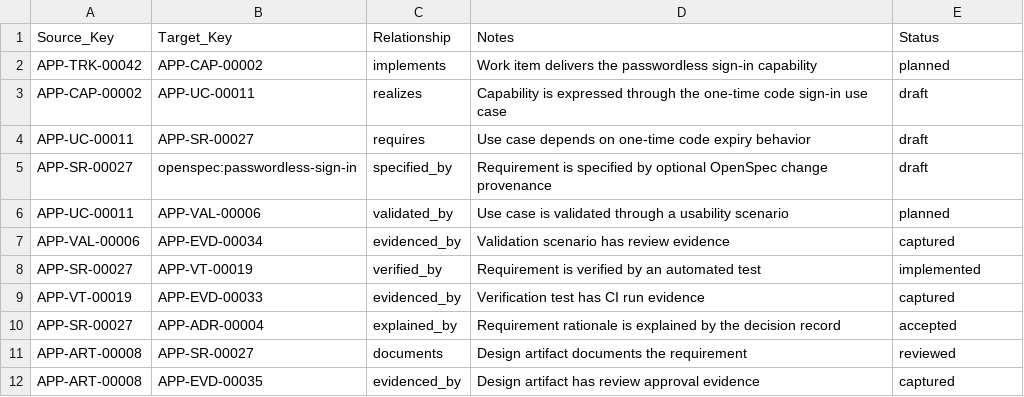
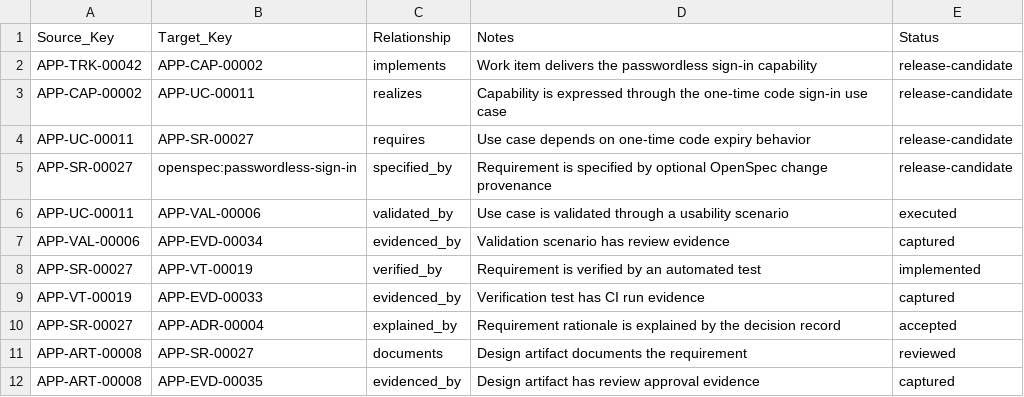
Before and after one commit to Aetheris-Platform/open-lifecycle-traceability-standard, a CSV file: examples/realistic/relationships.csv, drawn as a sheet.

Commit message:
Polish realistic OLTS example

```diff
--- a/examples/realistic/relationships.csv
+++ b/examples/realistic/relationships.csv
@@ -1,7 +1,7 @@
 Source_Key,Target_Key,Relationship,Notes,Status
-APP-TRK-00042,APP-CAP-00002,implements,Work item delivers the passwordless sign-in capability,planned
-APP-CAP-00002,APP-UC-00011,realizes,Capability is expressed through the one-time code sign-in use case,draft
-APP-UC-00011,APP-SR-00027,requires,Use case depends on one-time code expiry behavior,draft
-APP-SR-00027,openspec:passwordless-sign-in,specified_by,Requirement is specified by optional OpenSpec change provenance,draft
-APP-UC-00011,APP-VAL-00006,validated_by,Use case is validated through a usability scenario,planned
+APP-TRK-00042,APP-CAP-00002,implements,Work item delivers the passwordless sign-in capability,release-candidate
+APP-CAP-00002,APP-UC-00011,realizes,Capability is expressed through the one-time code sign-in use case,release-candidate
+APP-UC-00011,APP-SR-00027,requires,Use case depends on one-time code expiry behavior,release-candidate
+APP-SR-00027,openspec:passwordless-sign-in,specified_by,Requirement is specified by optional OpenSpec change provenance,release-candidate
+APP-UC-00011,APP-VAL-00006,validated_by,Use case is validated through a usability scenario,executed
 APP-VAL-00006,APP-EVD-00034,evidenced_by,Validation scenario has review evidence,captured
```
Also changed, not shown: 3 other files.
